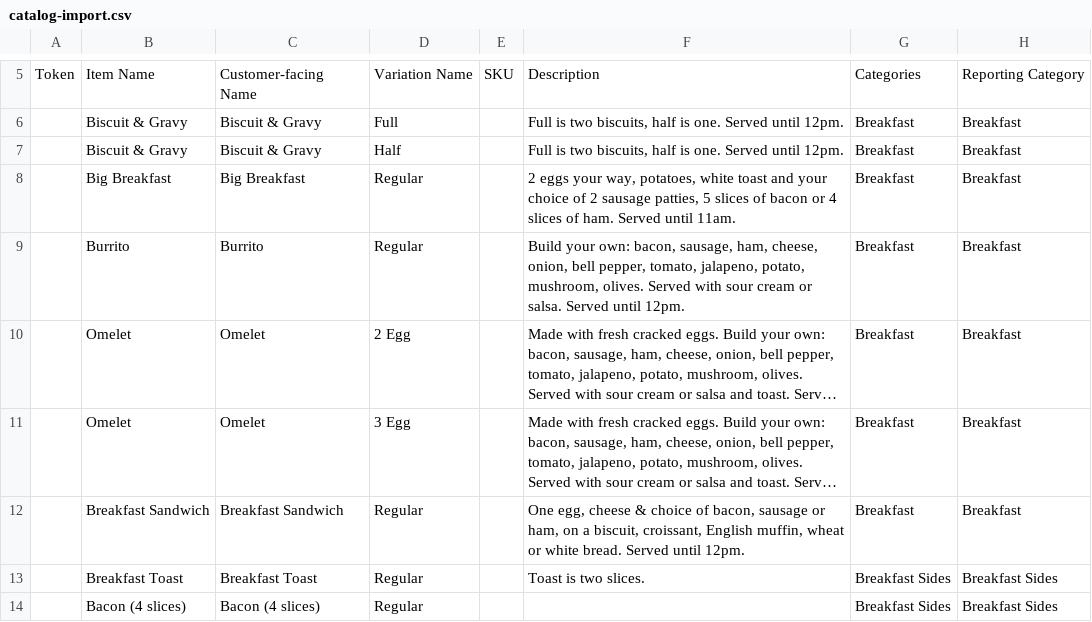
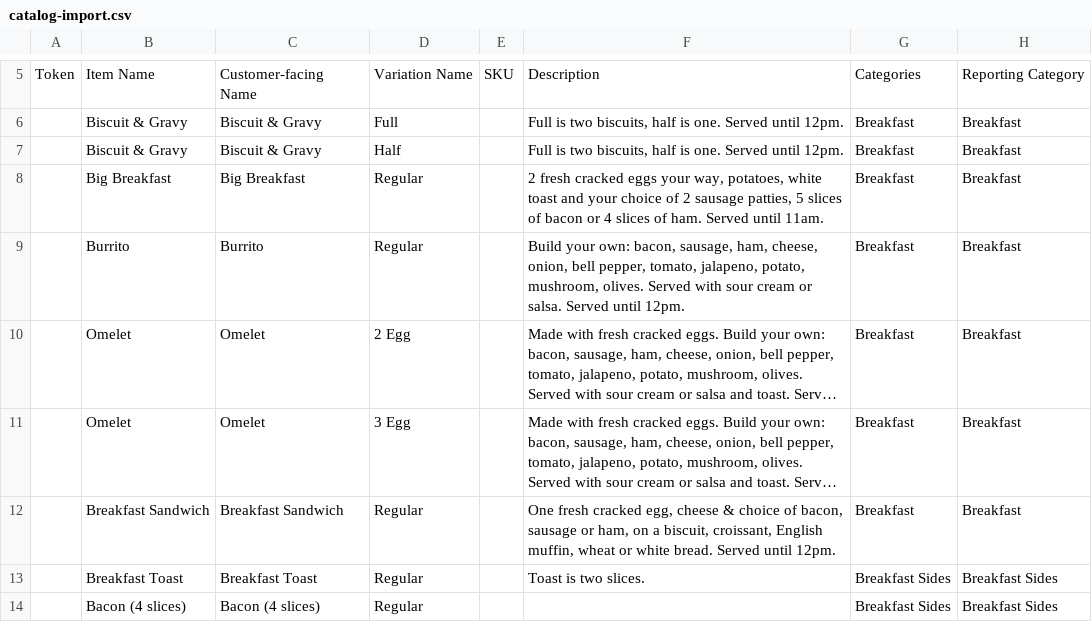
Before and after one commit to MitchDizzle/TheCafeSite, a CSV file: square/catalog-import.csv, drawn as a sheet; only a part is shown, gaps mark what is left out; long unchanged cells end in …; the diff names each change by its address in the sheet, - before the commit and + after, or states it on an @@ line.

```diff
--- a/square/catalog-import.csv
+++ b/square/catalog-import.csv
-F8: 2 eggs your…
+F8: 2 fresh cracked eggs your…
-F12: One egg, cheese…
+F12: One fresh cracked egg, cheese…
```
Also changed, not shown: 2 other files.
